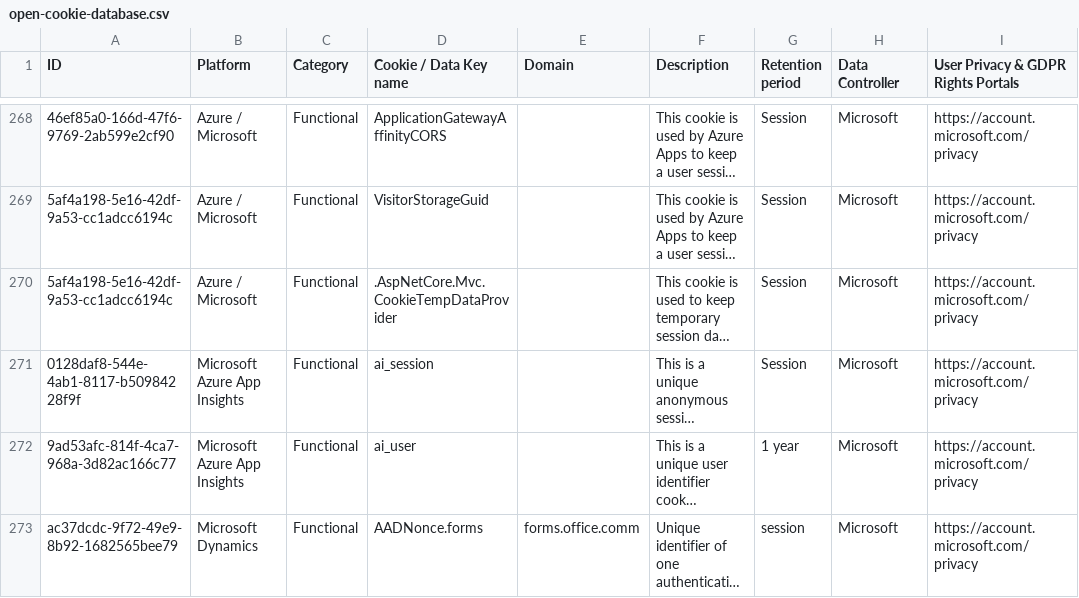
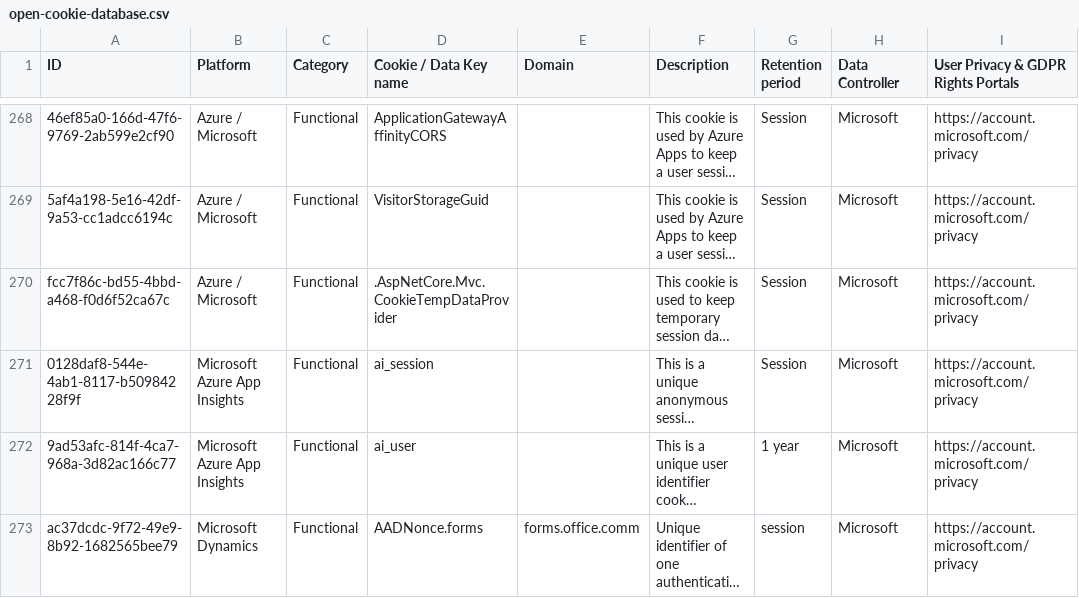
Before and after one commit to jkwakman/Open-Cookie-Database, a CSV file: open-cookie-database.csv, drawn as a sheet; only a part is shown, gaps mark what is left out; long unchanged cells end in …; the diff names each change by its address in the sheet, - before the commit and + after, or states it on an @@ line.

Commit message:
Reverted double id

```diff
--- a/open-cookie-database.csv
+++ b/open-cookie-database.csv
-A270 (ID): 5af4a198-5e16-42df-9a53-cc1adcc6194c
+A270 (ID): fcc7f86c-bd55-4bbd-a468-f0d6f52ca67c
```
